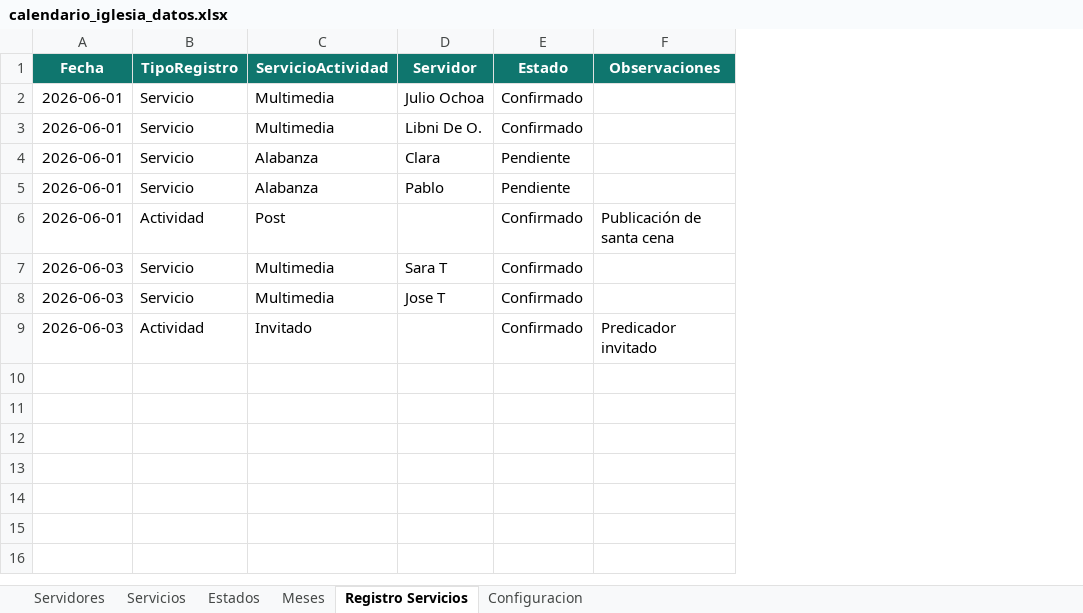
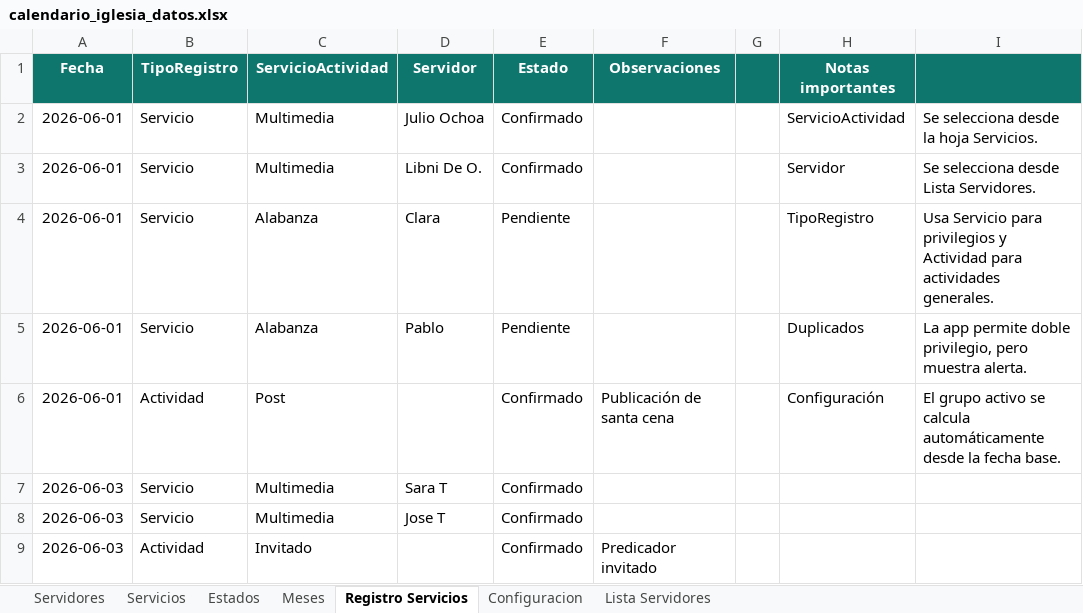
Before and after one commit to Julio8ap/CalendarioActividadesOasis, an Excel workbook: calendario_iglesia_datos.xlsx, sheet Registro Servicios, drawn as a sheet; values as stored, in another font and other column widths than the file's, no borders; table styles not drawn; the diff names each change by its address in the sheet, - before the commit and + after, or states it on an @@ line.

```diff
--- a/calendario_iglesia_datos.xlsx (sheet Registro Servicios)
+++ b/calendario_iglesia_datos.xlsx (sheet Registro Servicios)
+sheet tab: Lista Servidores
+column G, empty
+column H (Notas importantes), rows 2-6: ServicioActividad | Servidor | TipoRegistro | Duplicados | Configuración
+column I, rows 2-6: Se selecciona desde la hoja Servicios. | Se selecciona desde Lista Servidores. | Usa Servicio para privilegios y Actividad para actividades generales. | La app permite doble privilegio, pero muestra alerta. | El grupo activo se calcula automáticamente desde la fecha base.
```
Also changed, not shown: sheet Configuracion, 2 other files.
